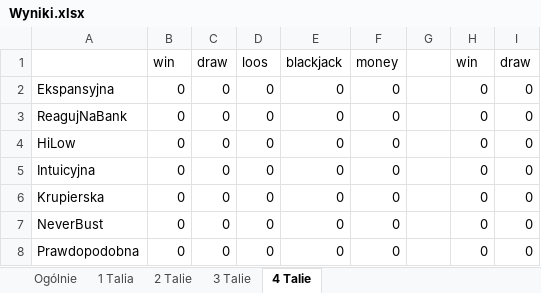
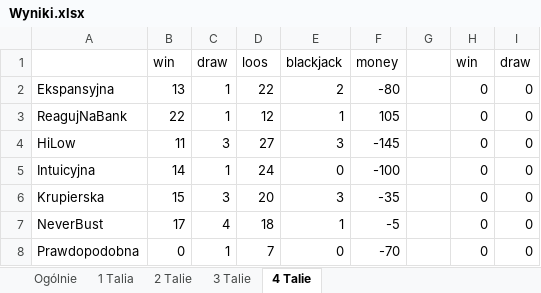
Before and after one commit to MonikaTworek/Inzynierka, an Excel workbook: DOC/wyniki/bez idealnej/Wyniki.xlsx, sheet 4 Talie, drawn as a sheet; only a part is shown; values as stored, in another font and other column widths than the file's, no borders; the diff covers the shown part only; the diff names each change by its address in the sheet, - before the commit and + after, or states it on an @@ line.

```diff
--- a/DOC/wyniki/bez idealnej/Wyniki.xlsx (sheet 4 Talie)
+++ b/DOC/wyniki/bez idealnej/Wyniki.xlsx (sheet 4 Talie)
-B2: 0
+B2: 13
-C2:C3: 0
+C2:C3: 1
-D2: 0
+D2: 22
-E2: 0
+E2: 2
-F2: 0
+F2: -80
-B3: 0
+B3: 22
-D3: 0
+D3: 12
-E3: 0
+E3: 1
-F3: 0
+F3: 105
-B4: 0
+B4: 11
-C4: 0
+C4: 3
-D4: 0
+D4: 27
-E4: 0
+E4: 3
-F4: 0
+F4: -145
-B5: 0
+B5: 14
-C5: 0
+C5: 1
-D5: 0
+D5: 24
-F5: 0
+F5: -100
-B6: 0
+B6: 15
-C6: 0
+C6: 3
-D6: 0
+D6: 20
-E6: 0
+E6: 3
-F6: 0
+F6: -35
-B7: 0
+B7: 17
-C7: 0
+C7: 4
-D7: 0
+D7: 18
-E7: 0
+E7: 1
-F7: 0
+F7: -5
-C8: 0
+C8: 1
-D8: 0
+D8: 7
-F8: 0
+F8: -70
```
Also changed, not shown: 10 added rows, 10 removed rows, 30 edited cells and cell formats elsewhere in this sheet, sheet 3 Talie, sheet Ogólnie, 24 other files.
